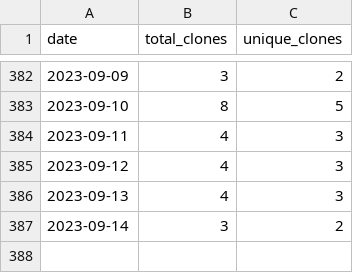
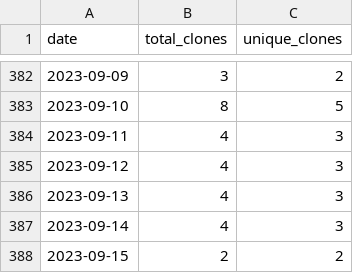
Before and after one commit to wumphlett/COMP-3220, a CSV file: .traffic/clones.csv, drawn as a sheet; only a part is shown, gaps mark what is left out.

Commit message:
Updating repository traffic

```diff
--- a/.traffic/clones.csv
+++ b/.traffic/clones.csv
@@ -386,2 +386,3 @@ date,total_clones,unique_clones
 2023-09-13,4,3
-2023-09-14,3,2
+2023-09-14,4,3
+2023-09-15,2,2
```
Also changed, not shown: .traffic/views.csv, 3 other files.
